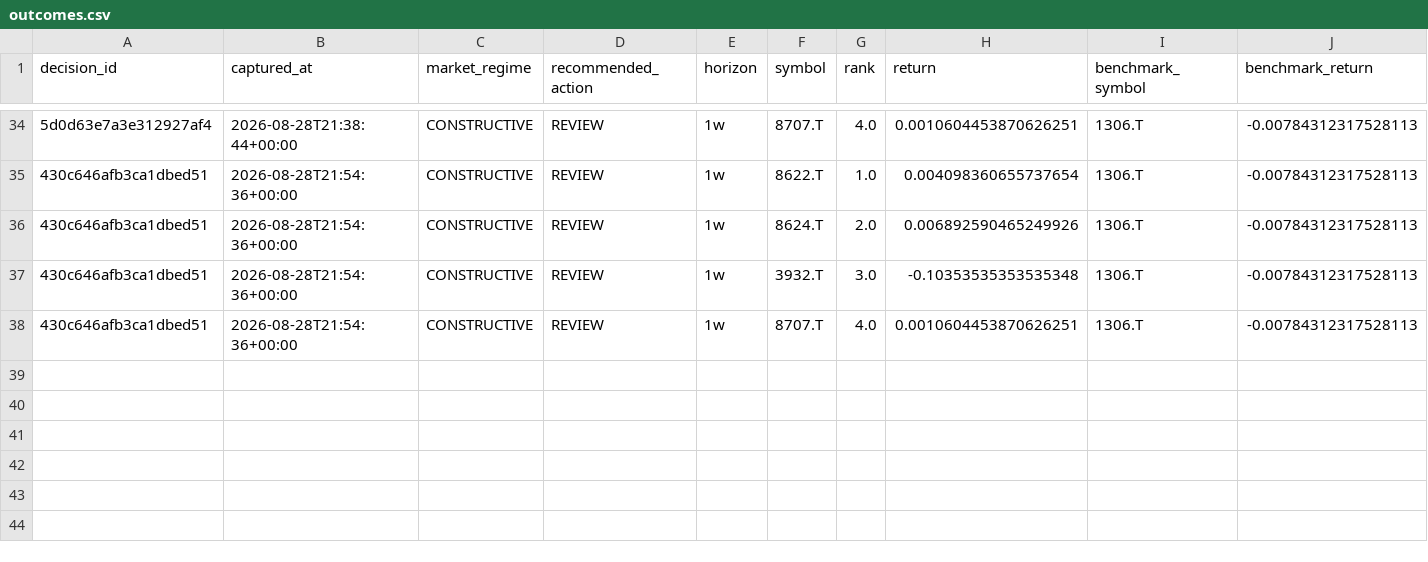
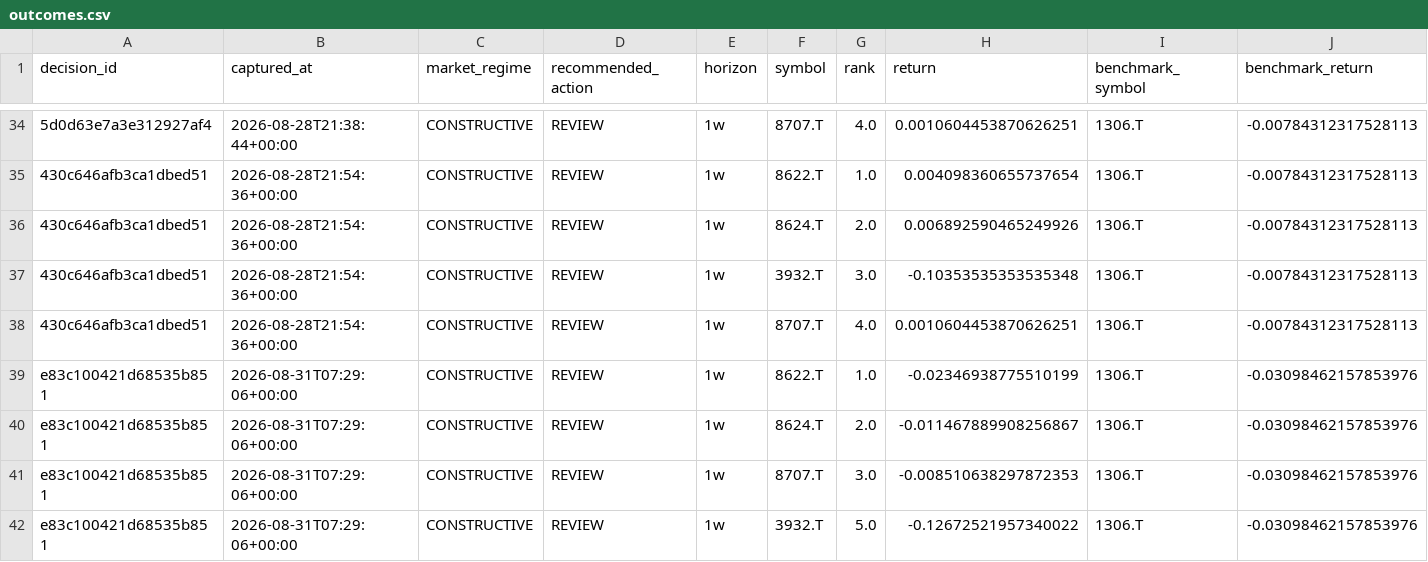
Before and after one commit to singingdog47/nvestment-quant, a CSV file: data/validation/outcomes.csv, drawn as a sheet; only a part is shown, gaps mark what is left out; rows hold the shown columns only; the diff names each change by its address in the sheet, - before the commit and + after, or states it on an @@ line.

```diff
--- a/data/validation/outcomes.csv
+++ b/data/validation/outcomes.csv
+row 39: e83c100421d68535b851 | 2026-08-31T07:29:06+00:00 | CONSTRUCTIVE | REVIEW | 1w | 8622.T | 1.0 | -0.02346938775510199 | 1306.T | -0.03098462157853976
+row 40: e83c100421d68535b851 | 2026-08-31T07:29:06+00:00 | CONSTRUCTIVE | REVIEW | 1w | 8624.T | 2.0 | -0.011467889908256867 | 1306.T | -0.03098462157853976
+row 41: e83c100421d68535b851 | 2026-08-31T07:29:06+00:00 | CONSTRUCTIVE | REVIEW | 1w | 8707.T | 3.0 | -0.008510638297872353 | 1306.T | -0.03098462157853976
+row 42: e83c100421d68535b851 | 2026-08-31T07:29:06+00:00 | CONSTRUCTIVE | REVIEW | 1w | 3932.T | 5.0 | -0.12672521957340022 | 1306.T | -0.03098462157853976
```
Also changed, not shown: data/intelligence/company_events_latest.csv, data/intelligence/company_events_new.csv, 41 other files.
